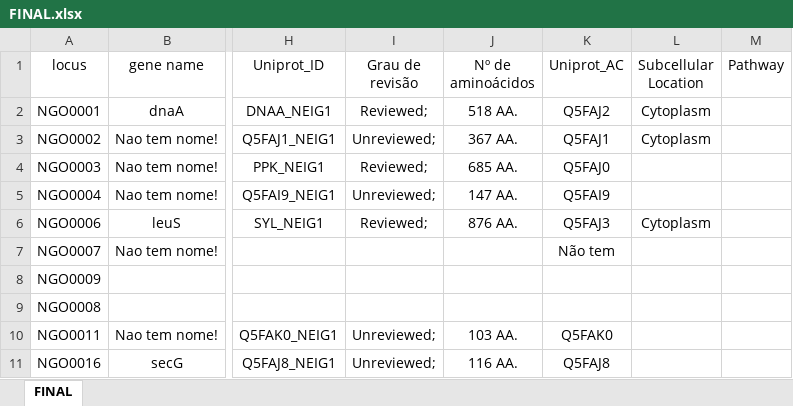
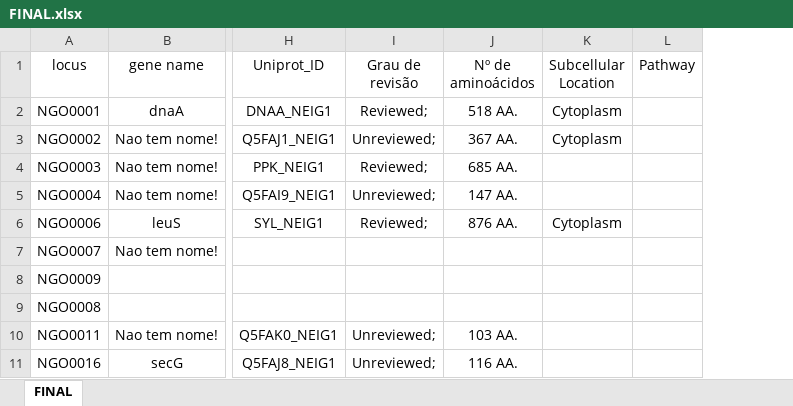
Before and after one commit to raqsilva/Trab_Lab_Algotimos, an Excel workbook: res/excel/FINAL.xlsx, sheet FINAL, drawn as a sheet; only a part is shown, gaps mark what is left out; values as stored, in another font and other column widths than the file's, no borders; the diff covers the shown part only; the diff names each change by its address in the sheet, - before the commit and + after, or states it on an @@ line.

Commit message:
Updating excel file

```diff
--- a/res/excel/FINAL.xlsx (sheet FINAL)
+++ b/res/excel/FINAL.xlsx (sheet FINAL)
-column K (Uniprot_AC), rows 2-11: Q5FAJ2 | Q5FAJ1 | Q5FAJ0 | Q5FAI9 | Q5FAJ3 | Não tem |  |  | Q5FAK0 | Q5FAJ8
```
Also changed, not shown: 30 edited cells elsewhere in this sheet.
